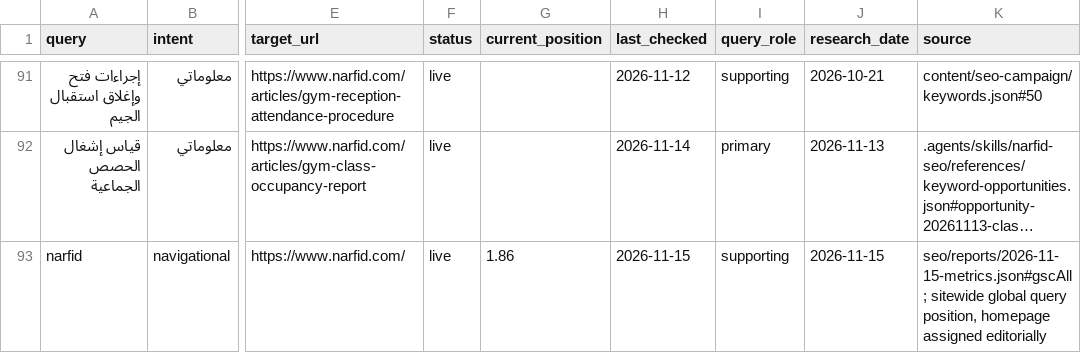
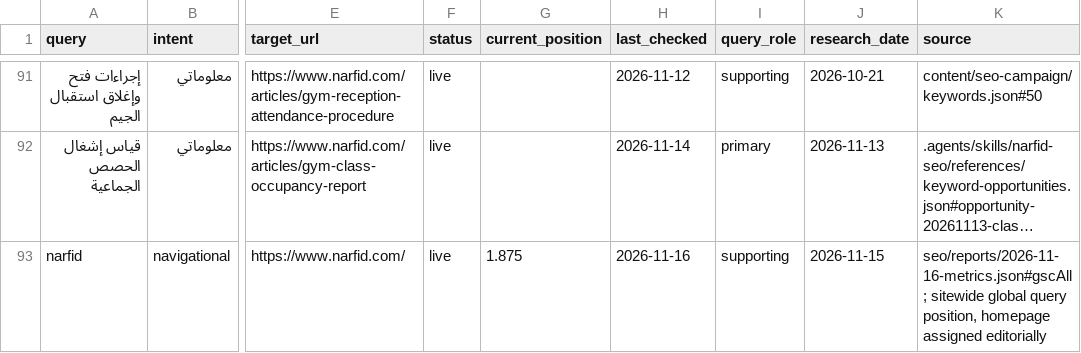
Before and after one commit to MohamedAbdelmaksoud97/narfid, a CSV file: seo/keyword-map.csv, drawn as a sheet; only a part is shown, gaps mark what is left out; long unchanged cells end in …; the diff names each change by its address in the sheet, - before the commit and + after, or states it on an @@ line.

```diff
--- a/seo/keyword-map.csv
+++ b/seo/keyword-map.csv
-G93 (current_position): 1.86
+G93 (current_position): 1.875
-H93 (last_checked): 2026-11-15
+H93 (last_checked): 2026-11-16
-K93 (source): seo/reports/2026-11-15-metrics.json#gscAll; sitewide global…
+K93 (source): seo/reports/2026-11-16-metrics.json#gscAll; sitewide global…
```
Also changed, not shown: 8 other files.
